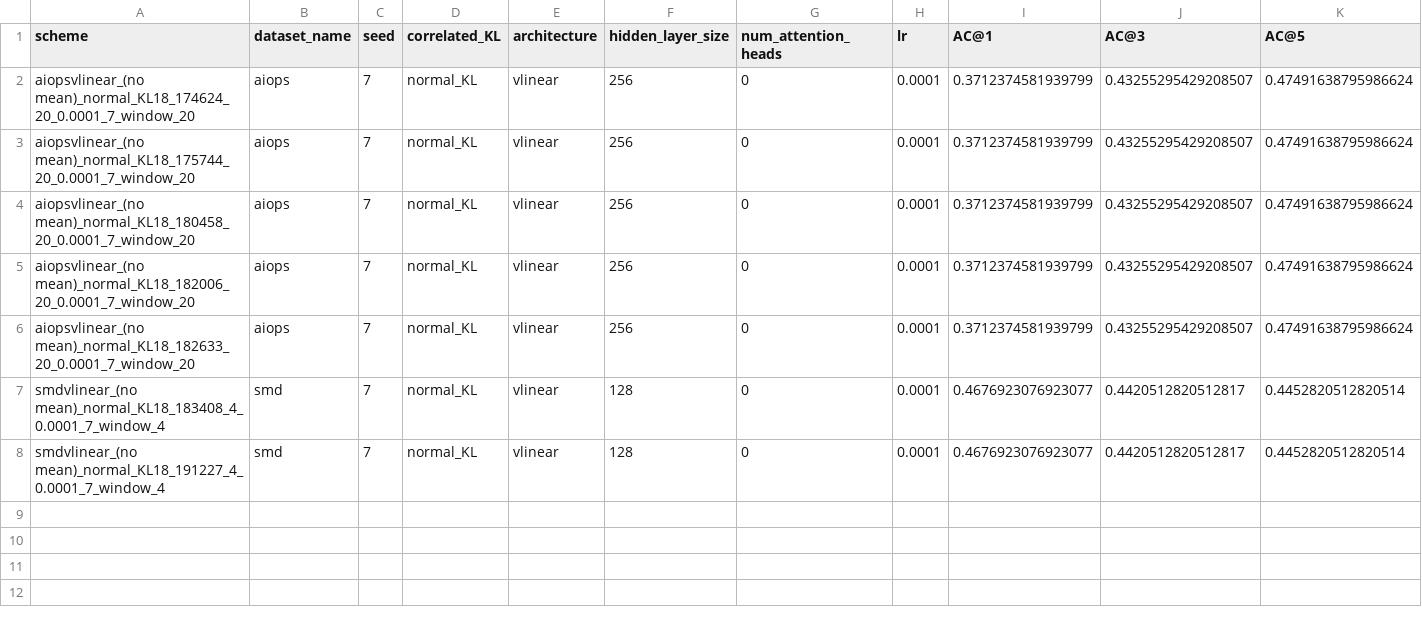
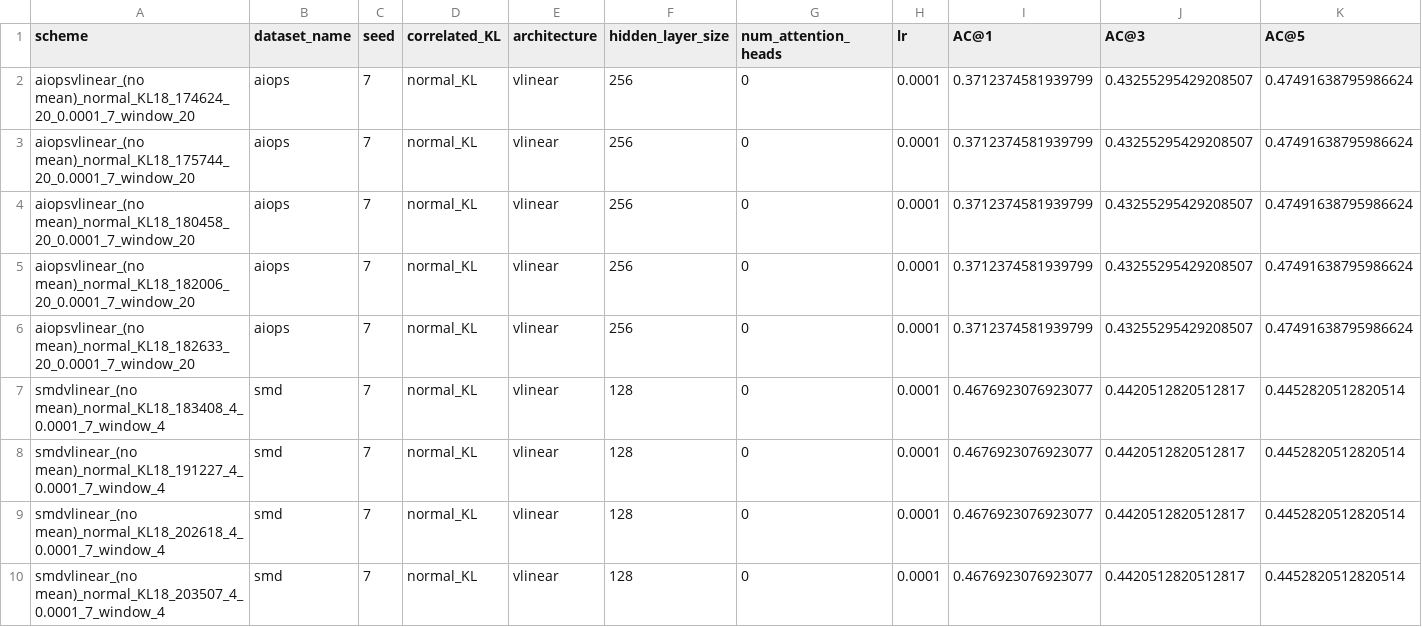
Before and after one commit to theamrzaki/RootCause-Analysis-Correlation-Attentive-Modeling, a CSV file: results_journal/aiops_casestudy.csv, drawn as a sheet; only a part is shown; rows hold the shown columns only; the diff names each change by its address in the sheet, - before the commit and + after, or states it on an @@ line.

```diff
--- a/results_journal/aiops_casestudy.csv
+++ b/results_journal/aiops_casestudy.csv
+row 9: smdvlinear_(no mean)_normal_KL18_202618_4_0.0001_7_window_4 | smd | 7 | normal_KL | vlinear | 128 | 0 | 0.0001 | 0.4676923076923077 | 0.4420512820512817 | 0.4452820512820514
+row 10: smdvlinear_(no mean)_normal_KL18_203507_4_0.0001_7_window_4 | smd | 7 | normal_KL | vlinear | 128 | 0 | 0.0001 | 0.4676923076923077 | 0.4420512820512817 | 0.4452820512820514
```
Also changed, not shown: results_journal/RQ_1_smd_final.csv, 2 other files.
